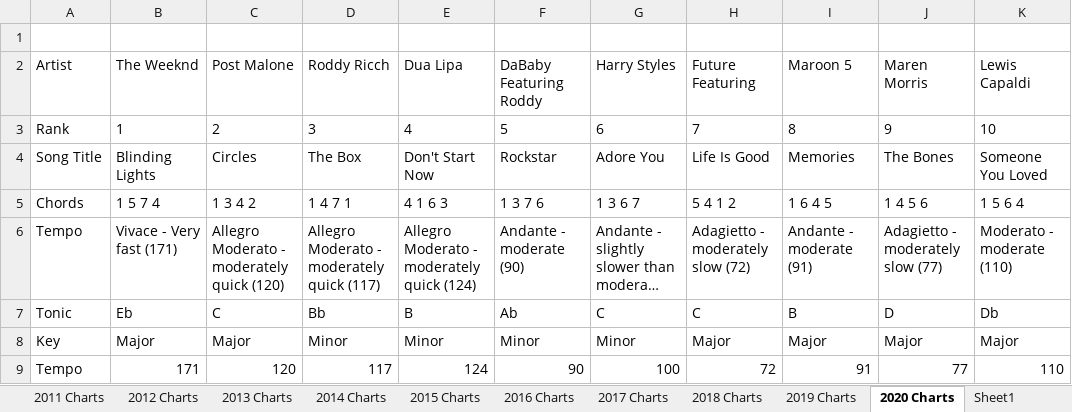
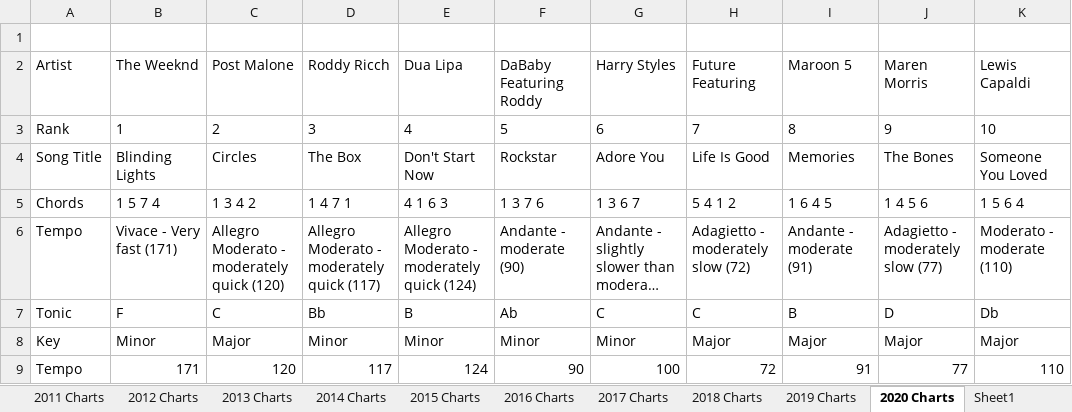
Before and after one commit to ishanvepa/pop-music-comparative-analyzer, an Excel workbook: bb10_data_for_analysis.xlsx, sheet 2020 Charts, drawn as a sheet; long unchanged cells end in …; values as stored, in another font and other column widths than the file's, no borders; the diff names each change by its address in the sheet, - before the commit and + after, or states it on an @@ line.

```diff
--- a/bb10_data_for_analysis.xlsx (sheet 2020 Charts)
+++ b/bb10_data_for_analysis.xlsx (sheet 2020 Charts)
-B7: Eb
+B7: F
-B8: Major
+B8: Minor
```
Also changed, not shown: sheet Sheet1, sheet 2016 Charts, sheet 2011 Charts, sheet 2012 Charts, 2 other files.
